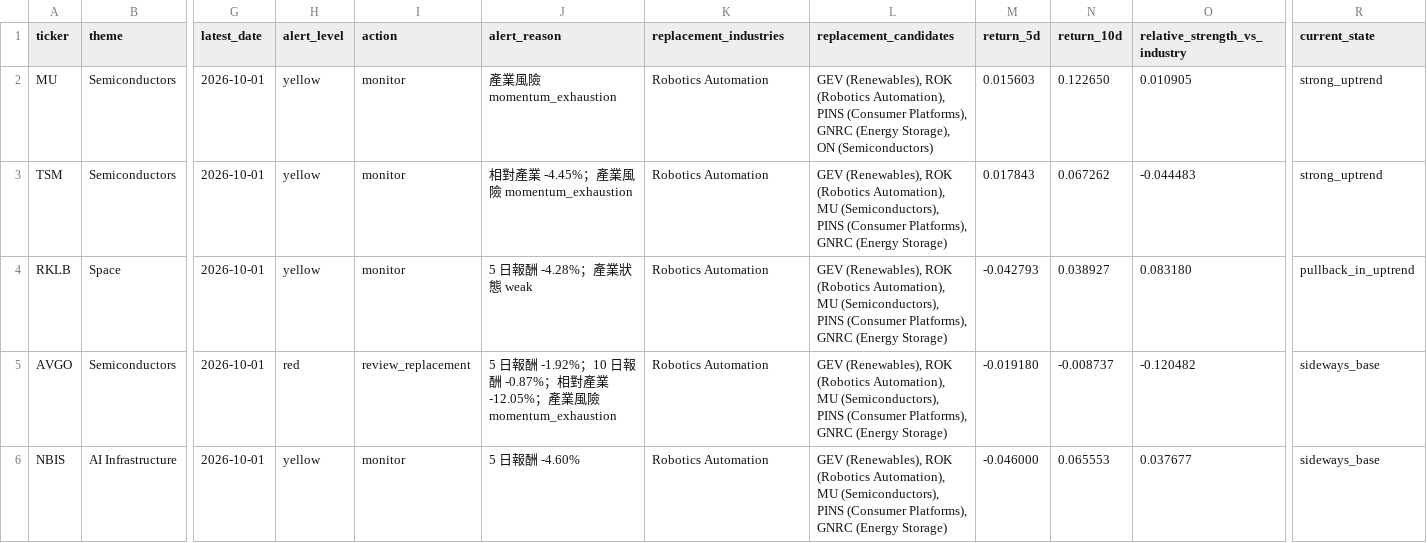
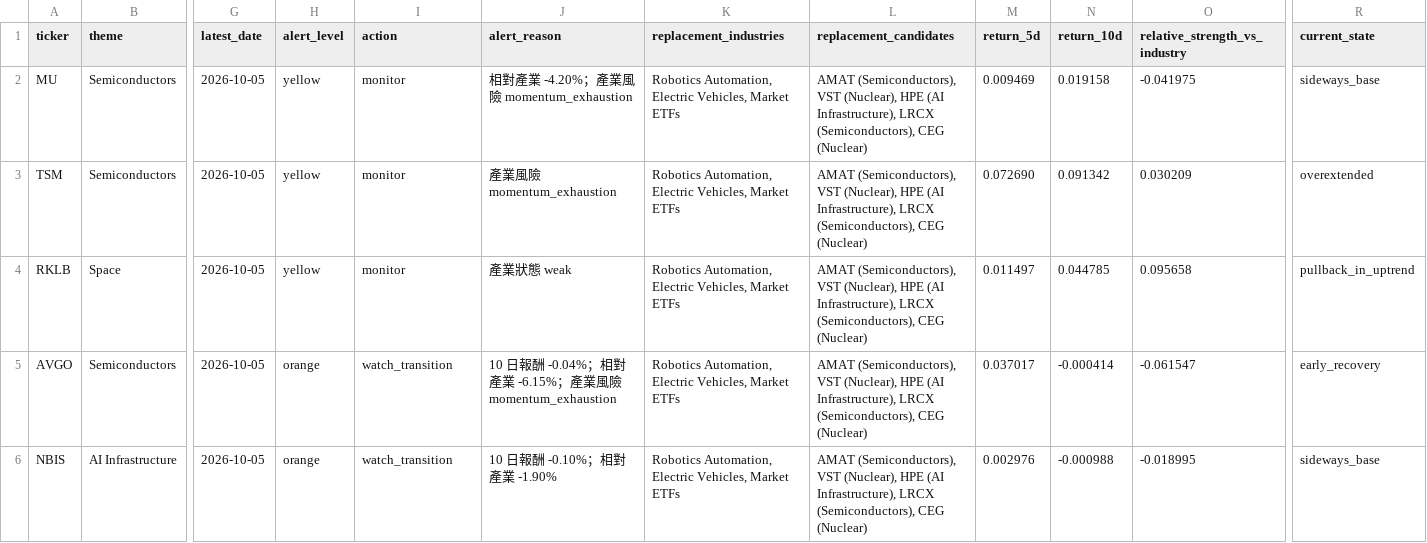
Before and after one commit to Dokal5/market-regime-monitor, a CSV file: outputs/watchlist_alerts.csv, drawn as a sheet; only a part is shown, gaps mark what is left out; the diff covers the shown part only; the diff names each change by its address in the sheet, - before the commit and + after, or states it on an @@ line.

```diff
--- a/outputs/watchlist_alerts.csv
+++ b/outputs/watchlist_alerts.csv
-G2:G6 (latest_date): 2026-10-01
+G2:G6 (latest_date): 2026-10-05
-J2 (alert_reason): 產業風險 momentum_exhaustion
+J2 (alert_reason): 相對產業 -4.20%；產業風險 momentum_exhaustion
-K2:K6 (replacement_industries): Robotics Automation
+K2:K6 (replacement_industries): Robotics Automation, Electric Vehicles, Market ETFs
-L2 (replacement_candidates): GEV (Renewables), ROK (Robotics Automation), PINS (Consumer Platforms), GNRC (Energy Storage), ON (Semiconductors)
+L2 (replacement_candidates): AMAT (Semiconductors), VST (Nuclear), HPE (AI Infrastructure), LRCX (Semiconductors), CEG (Nuclear)
-M2 (return_5d): 0.015603
+M2 (return_5d): 0.009469
-N2 (return_10d): 0.122650
+N2 (return_10d): 0.019158
-O2 (relative_strength_vs_industry): 0.010905
+O2 (relative_strength_vs_industry): -0.041975
-R2 (current_state): strong_uptrend
+R2 (current_state): sideways_base
-J3 (alert_reason): 相對產業 -4.45%；產業風險 momentum_exhaustion
+J3 (alert_reason): 產業風險 momentum_exhaustion
-L3:L6 (replacement_candidates): GEV (Renewables), ROK (Robotics Automation), MU (Semiconductors), PINS (Consumer Platforms), GNRC (Energy Storage)
+L3:L6 (replacement_candidates): AMAT (Semiconductors), VST (Nuclear), HPE (AI Infrastructure), LRCX (Semiconductors), CEG (Nuclear)
-M3 (return_5d): 0.017843
+M3 (return_5d): 0.072690
-N3 (return_10d): 0.067262
+N3 (return_10d): 0.091342
-O3 (relative_strength_vs_industry): -0.044483
+O3 (relative_strength_vs_industry): 0.030209
-R3 (current_state): strong_uptrend
+R3 (current_state): overextended
-J4 (alert_reason): 5 日報酬 -4.28%；產業狀態 weak
+J4 (alert_reason): 產業狀態 weak
-M4 (return_5d): -0.042793
+M4 (return_5d): 0.011497
-N4 (return_10d): 0.038927
+N4 (return_10d): 0.044785
-O4 (relative_strength_vs_industry): 0.083180
+O4 (relative_strength_vs_industry): 0.095658
-H5 (alert_level): red
+H5 (alert_level): orange
-I5 (action): review_replacement
+I5 (action): watch_transition
-J5 (alert_reason): 5 日報酬 -1.92%；10 日報酬 -0.87%；相對產業 -12.05%；產業風…
+J5 (alert_reason): 10 日報酬 -0.04%；相對產業 -6.15%；產業風…
-M5 (return_5d): -0.019180
+M5 (return_5d): 0.037017
-N5 (return_10d): -0.008737
+N5 (return_10d): -0.000414
-O5 (relative_strength_vs_industry): -0.120482
+O5 (relative_strength_vs_industry): -0.061547
-R5 (current_state): sideways_base
+R5 (current_state): early_recovery
-H6 (alert_level): yellow
+H6 (alert_level): orange
-I6 (action): monitor
+I6 (action): watch_transition
-J6 (alert_reason): 5 日報酬 -4.60%
+J6 (alert_reason): 10 日報酬 -0.10%；相對產業 -1.90%
-M6 (return_5d): -0.046000
+M6 (return_5d): 0.002976
-N6 (return_10d): 0.065553
+N6 (return_10d): -0.000988
-O6 (relative_strength_vs_industry): 0.037677
+O6 (relative_strength_vs_industry): -0.018995
```
Also changed, not shown: 15 edited cells elsewhere in this file, outputs/data_quality.csv, outputs/history/industry_rotation_history.csv, 5 other files.
